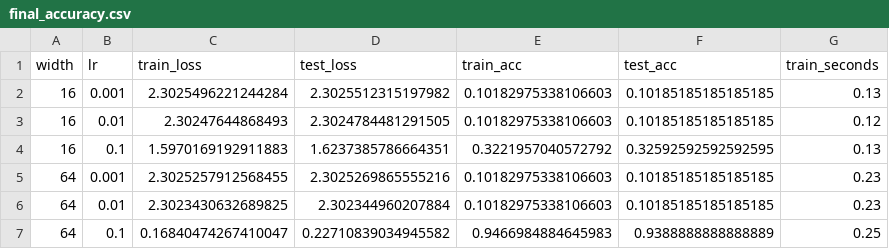
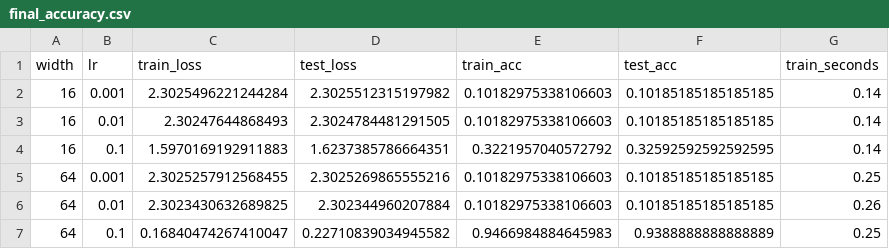
Before and after one commit to noahcaxe/ml-systems-labs, a CSV file: lab02/results/final_accuracy.csv, drawn as a sheet.

```diff
--- a/lab02/results/final_accuracy.csv
+++ b/lab02/results/final_accuracy.csv
@@ -1,7 +1,7 @@
 width,lr,train_loss,test_loss,train_acc,test_acc,train_seconds
-16,0.001,2.3025496221244284,2.3025512315197982,0.10182975338106603,0.10185185185185185,0.13
-16,0.01,2.30247644868493,2.3024784481291505,0.10182975338106603,0.10185185185185185,0.12
-16,0.1,1.5970169192911883,1.6237385786664351,0.3221957040572792,0.32592592592592595,0.13
-64,0.001,2.3025257912568455,2.3025269865555216,0.10182975338106603,0.10185185185185185,0.23
-64,0.01,2.3023430632689825,2.302344960207884,0.10182975338106603,0.10185185185185185,0.23
+16,0.001,2.3025496221244284,2.3025512315197982,0.10182975338106603,0.10185185185185185,0.14
+16,0.01,2.30247644868493,2.3024784481291505,0.10182975338106603,0.10185185185185185,0.14
+16,0.1,1.5970169192911883,1.6237385786664351,0.3221957040572792,0.32592592592592595,0.14
+64,0.001,2.3025257912568455,2.3025269865555216,0.10182975338106603,0.10185185185185185,0.25
+64,0.01,2.3023430632689825,2.302344960207884,0.10182975338106603,0.10185185185185185,0.26
 64,0.1,0.16840474267410047,0.22710839034945582,0.9466984884645983,0.9388888888888889,0.25
```
Also changed, not shown: lab02/results/gradient_check.csv, lab02/results/timing.csv, 8 other files.
